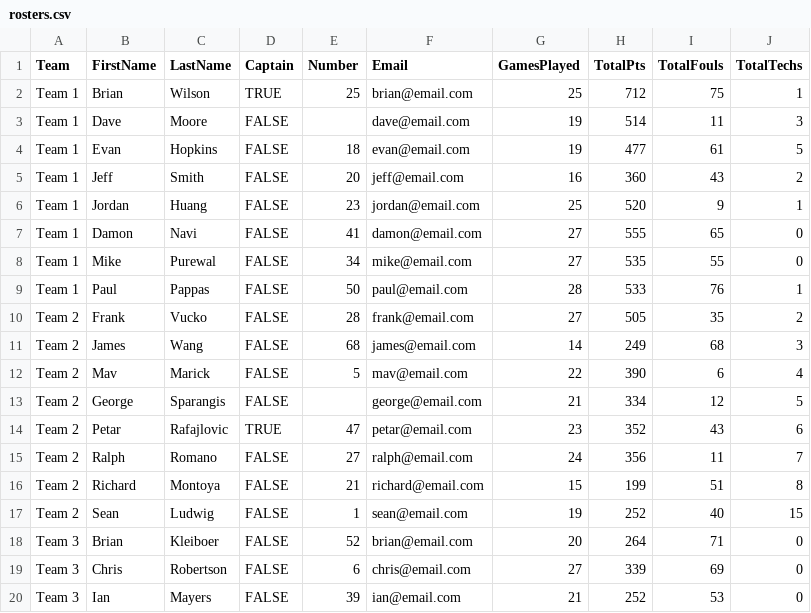
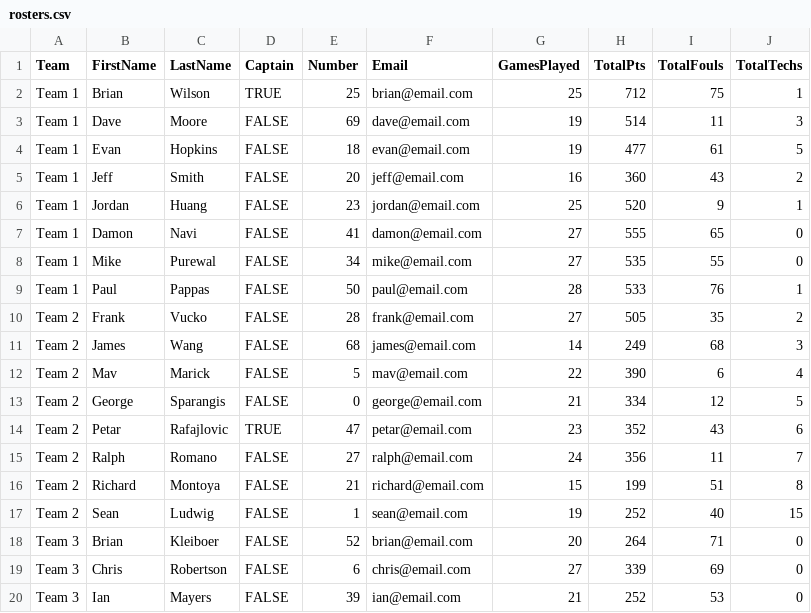
Before and after one commit to 386mhz/nbcml, a CSV file: data/rosters.csv, drawn as a sheet; only a part is shown.

Commit message:
data file updates

```diff
--- a/data/rosters.csv
+++ b/data/rosters.csv
@@ -2,3 +2,3 @@ Team,FirstName,LastName,Captain,Number,Email,GamesPlayed,TotalPts,TotalFouls,Tot
 Team 1,Brian ,Wilson,TRUE,25,brian@email.com,25,712,75,1
-Team 1,Dave ,Moore,FALSE,,dave@email.com,19,514,11,3
+Team 1,Dave ,Moore,FALSE,69,dave@email.com,19,514,11,3
 Team 1,Evan ,Hopkins,FALSE,18,evan@email.com,19,477,61,5
@@ -12,3 +12,3 @@ Team 2,James,Wang,FALSE,68,james@email.com,14,249,68,3
 Team 2,Mav,Marick,FALSE,5,mav@email.com,22,390,6,4
-Team 2,George,Sparangis,FALSE,,george@email.com,21,334,12,5
+Team 2,George,Sparangis,FALSE,0,george@email.com,21,334,12,5
 Team 2,Petar,Rafajlovic,TRUE,47,petar@email.com,23,352,43,6
```
Also changed, not shown: 4 other files.
